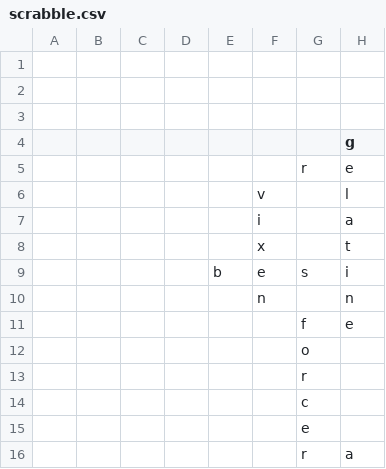
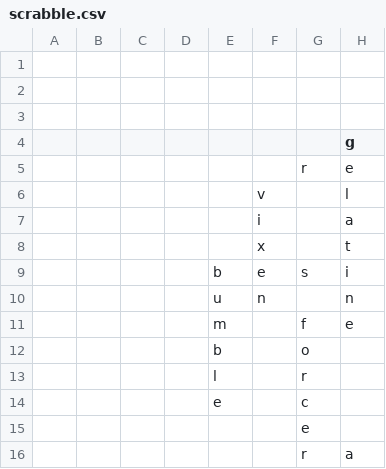
Before and after one commit to daflad/scrabble.nehpets.co.uk, a CSV file: scrabble.csv, drawn as a sheet; only a part is shown; the diff names each change by its address in the sheet, - before the commit and + after, or states it on an @@ line.

Commit message:
game update

```diff
--- a/scrabble.csv
+++ b/scrabble.csv
-E10: (empty)
+E10: u
-E11: (empty)
+E11: m
-E12: (empty)
+E12: b
-E13: (empty)
+E13: l
-E14: (empty)
+E14: e
```
